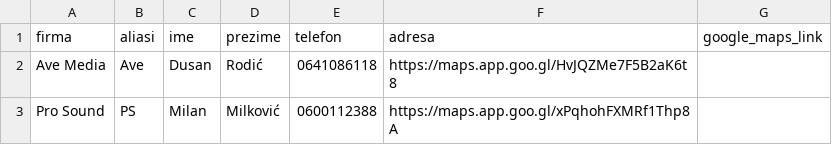
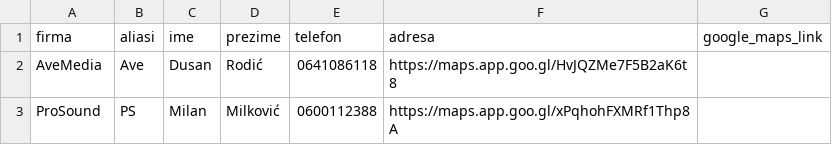
Before and after one commit to gardijan1/telegram-bot-suvozac, a CSV file: kontakti.csv, drawn as a sheet.

Commit message:
Update kontakti.csv

```diff
--- a/kontakti.csv
+++ b/kontakti.csv
@@ -1,3 +1,3 @@
 firma,aliasi,ime,prezime,telefon,adresa,google_maps_link
-Ave Media,Ave,Dusan,Rodić,0641086118,https://maps.app.goo.gl/HvJQZMe7F5B2aK6t8
-Pro Sound,PS,Milan,Milković,0600112388,https://maps.app.goo.gl/xPqhohFXMRf1Thp8A
+AveMedia,Ave,Dusan,Rodić,0641086118,https://maps.app.goo.gl/HvJQZMe7F5B2aK6t8
+ProSound,PS,Milan,Milković,0600112388,https://maps.app.goo.gl/xPqhohFXMRf1Thp8A
```
